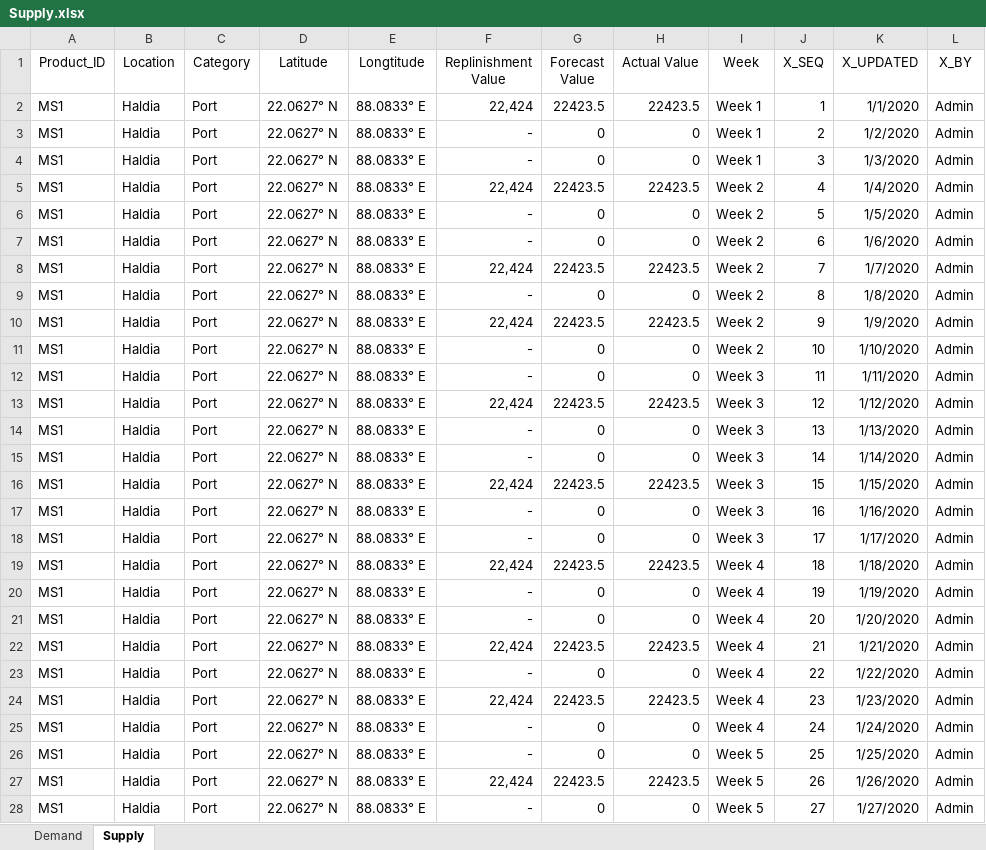
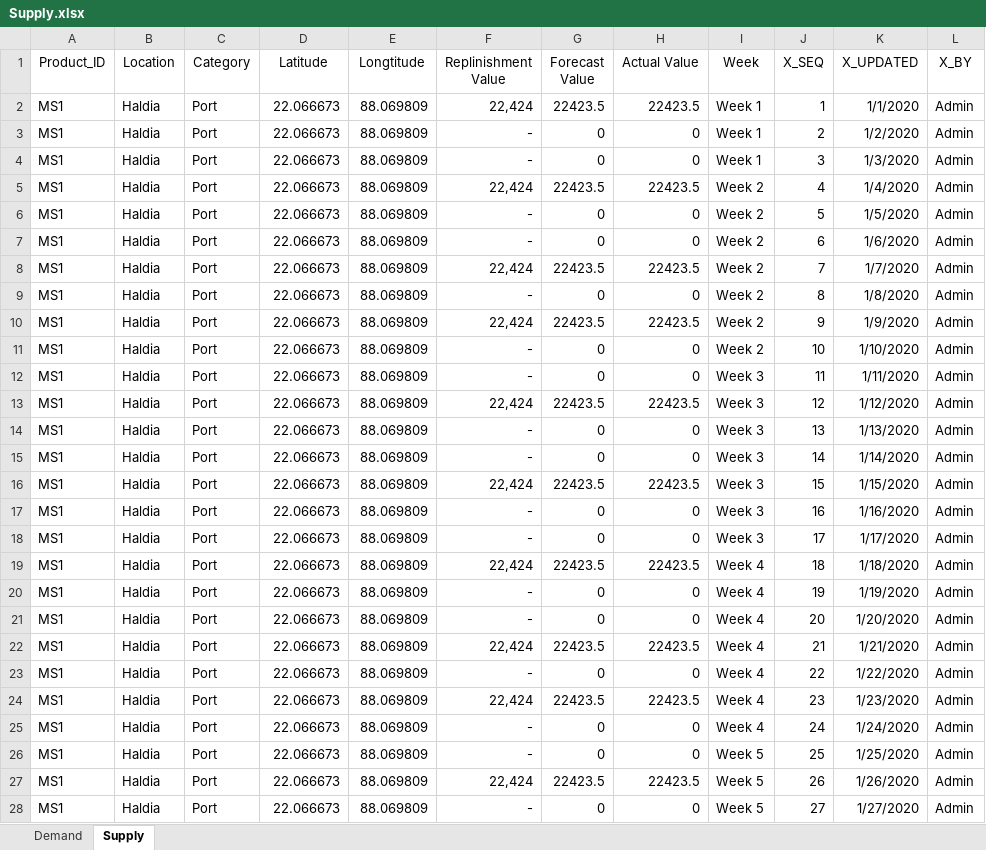
Before and after one commit to DylanDong/cognos, an Excel workbook: Supply.xlsx, sheet Supply, drawn as a sheet; only a part is shown; values as stored, in another font and other column widths than the file's, no borders; the diff covers the shown part only; the diff names each change by its address in the sheet, - before the commit and + after, or states it on an @@ line.

Commit message:
Add files via upload

```diff
--- a/Supply.xlsx (sheet Supply)
+++ b/Supply.xlsx (sheet Supply)
-D2:D28 (Latitude): 22.0627° N
+D2:D28 (Latitude): 22.066673
-E2:E28 (Longtitude): 88.0833° E
+E2:E28 (Longtitude): 88.069809
```
Also changed, not shown: 628 edited cells elsewhere in this sheet.
